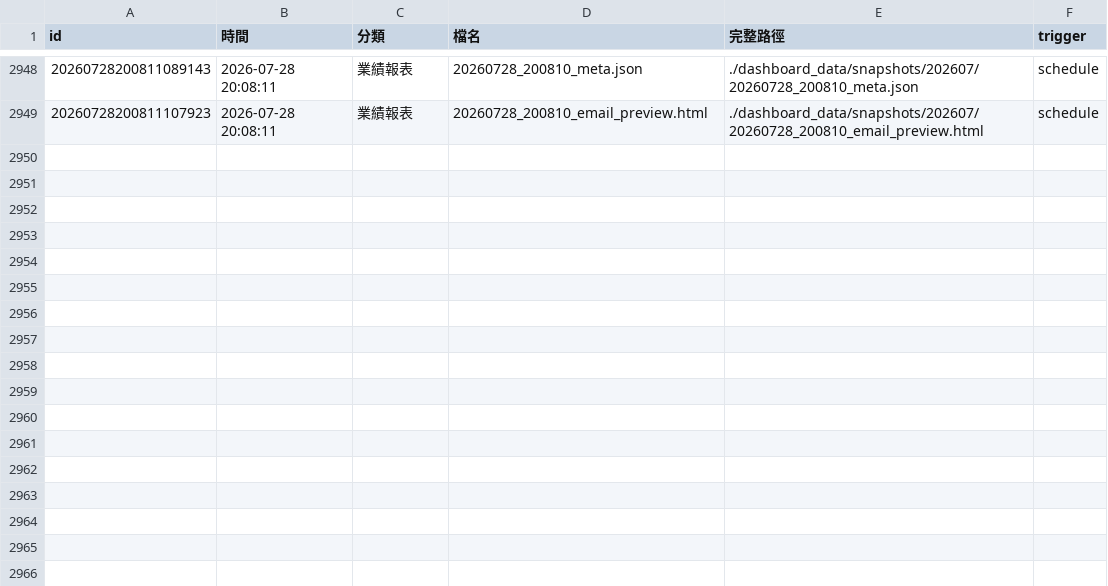
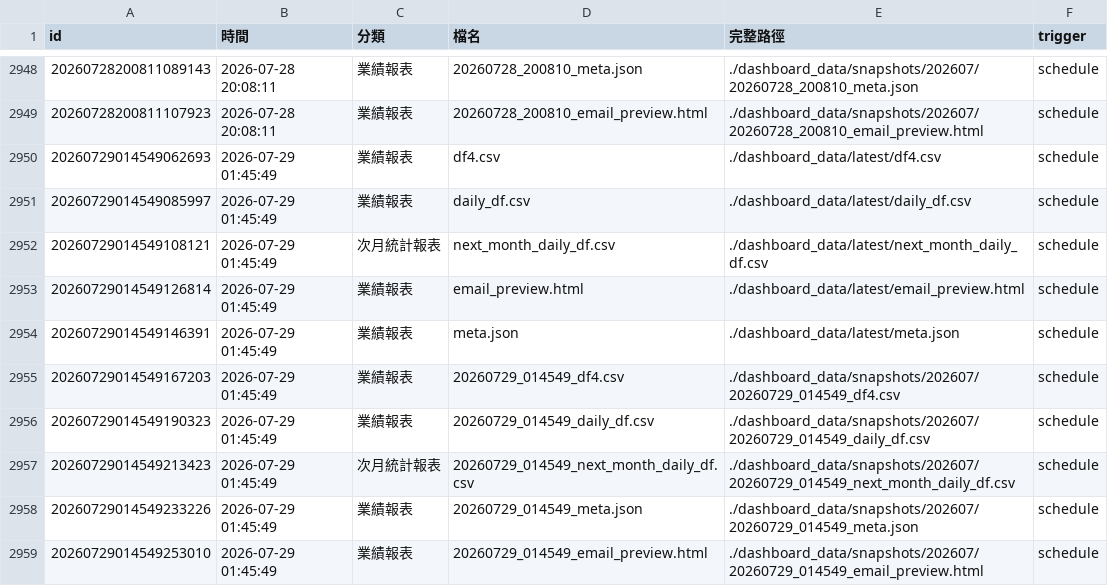
Before and after one commit to jenny-lemon/OP-system, a CSV file: dashboard_data/output_file_log.csv, drawn as a sheet; only a part is shown, gaps mark what is left out.

```diff
--- a/dashboard_data/output_file_log.csv
+++ b/dashboard_data/output_file_log.csv
@@ -2949 +2949,11 @@
 20260728200811107923,2026-07-28 20:08:11,業績報表,20260728_200810_email_preview.html,./dashboard_data/snapshots/202607/20260728_200810_email_preview.html,schedule
+20260729014549062693,2026-07-29 01:45:49,業績報表,df4.csv,./dashboard_data/latest/df4.csv,schedule
+20260729014549085997,2026-07-29 01:45:49,業績報表,daily_df.csv,./dashboard_data/latest/daily_df.csv,schedule
+20260729014549108121,2026-07-29 01:45:49,次月統計報表,next_month_daily_df.csv,./dashboard_data/latest/next_month_daily_df.csv,schedule
+20260729014549126814,2026-07-29 01:45:49,業績報表,email_preview.html,./dashboard_data/latest/email_preview.html,schedule
+20260729014549146391,2026-07-29 01:45:49,業績報表,meta.json,./dashboard_data/latest/meta.json,schedule
+20260729014549167203,2026-07-29 01:45:49,業績報表,20260729_014549_df4.csv,./dashboard_data/snapshots/202607/20260729_014549_df4.csv,schedule
+20260729014549190323,2026-07-29 01:45:49,業績報表,20260729_014549_daily_df.csv,./dashboard_data/snapshots/202607/20260729_014549_daily_df.csv,schedule
+20260729014549213423,2026-07-29 01:45:49,次月統計報表,20260729_014549_next_month_daily_df.csv,./dashboard_data/snapshots/202607/20260729_014549_next_month_daily_df.csv,schedule
+20260729014549233226,2026-07-29 01:45:49,業績報表,20260729_014549_meta.json,./dashboard_data/snapshots/202607/20260729_014549_meta.json,schedule
+20260729014549253010,2026-07-29 01:45:49,業績報表,20260729_014549_email_preview.html,./dashboard_data/snapshots/202607/20260729_014549_email_preview.html,schedule
```
Also changed, not shown: 5 other files.
